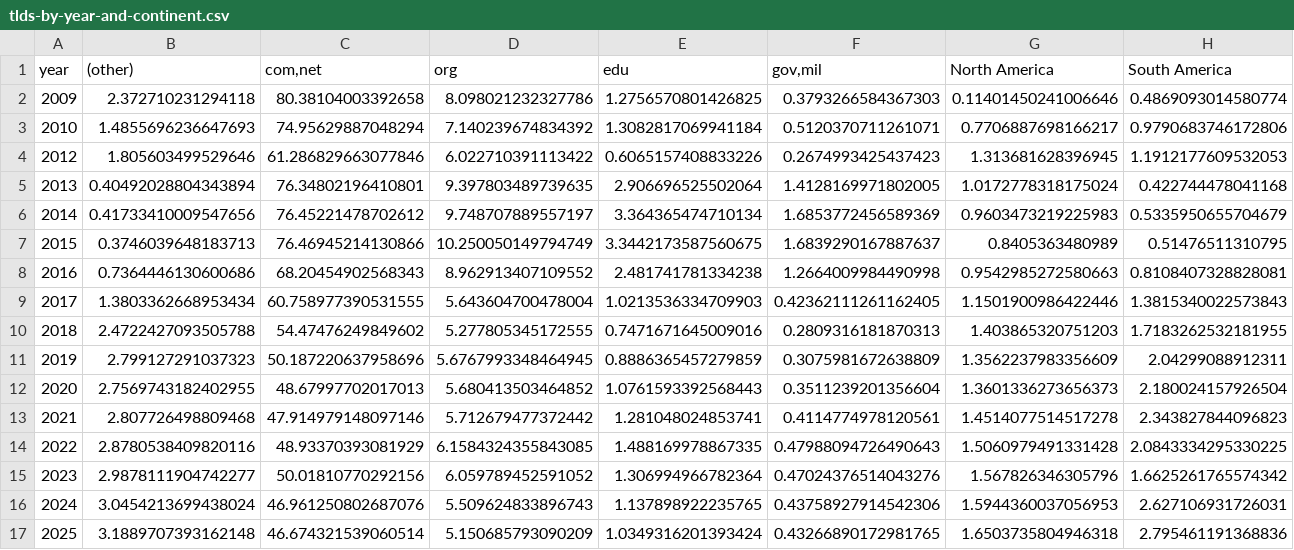
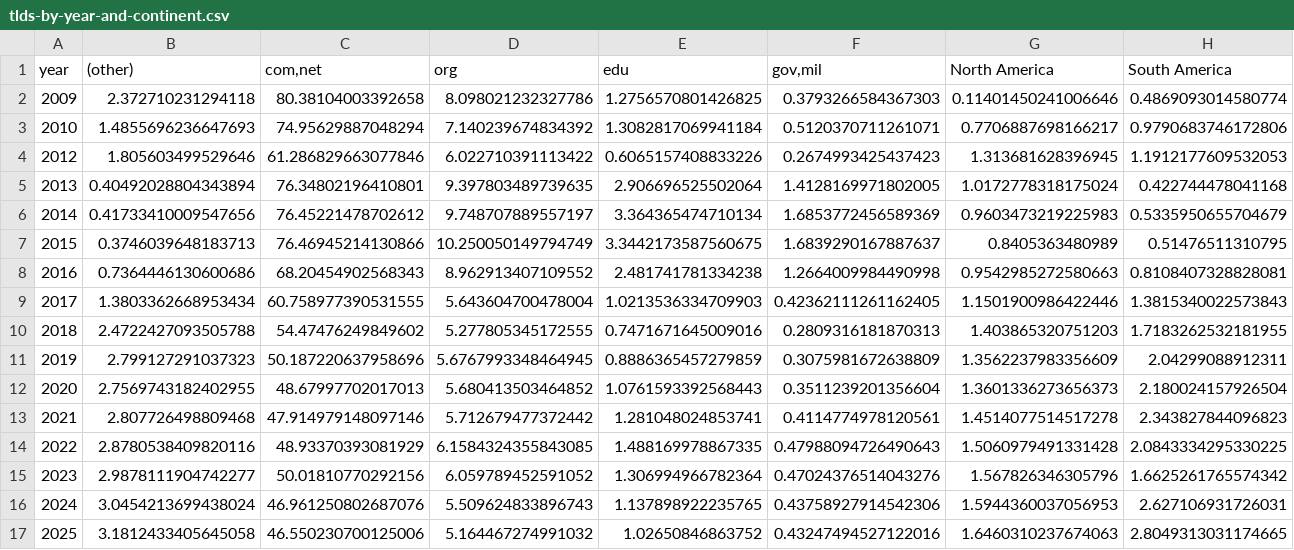
Before and after one commit to commoncrawl/cc-crawl-statistics, a CSV file: plots/tld/tlds-by-year-and-continent.csv, drawn as a sheet; only a part is shown; the diff covers the shown part only; the diff names each change by its address in the sheet, - before the commit and + after, or states it on an @@ line.

```diff
--- a/plots/tld/tlds-by-year-and-continent.csv
+++ b/plots/tld/tlds-by-year-and-continent.csv
-B17 ((other)): 3.1889707393162148
+B17 ((other)): 3.1812433405645058
-C17 (com,net): 46.674321539060514
+C17 (com,net): 46.550230700125006
-D17 (org): 5.150685793090209
+D17 (org): 5.164467274991032
-E17 (edu): 1.0349316201393424
+E17 (edu): 1.02650846863752
-F17 (gov,mil): 0.43266890172981765
+F17 (gov,mil): 0.43247494527122016
-G17 (North America): 1.6503735804946318
+G17 (North America): 1.6460310237674063
-H17 (South America): 2.795461191368836
+H17 (South America): 2.8049313031174665
```
Also changed, not shown: 4 edited cells elsewhere in this file, plots/crawlsize/cumulative.csv, plots/crawlsize/domain.csv, 41 other files.
